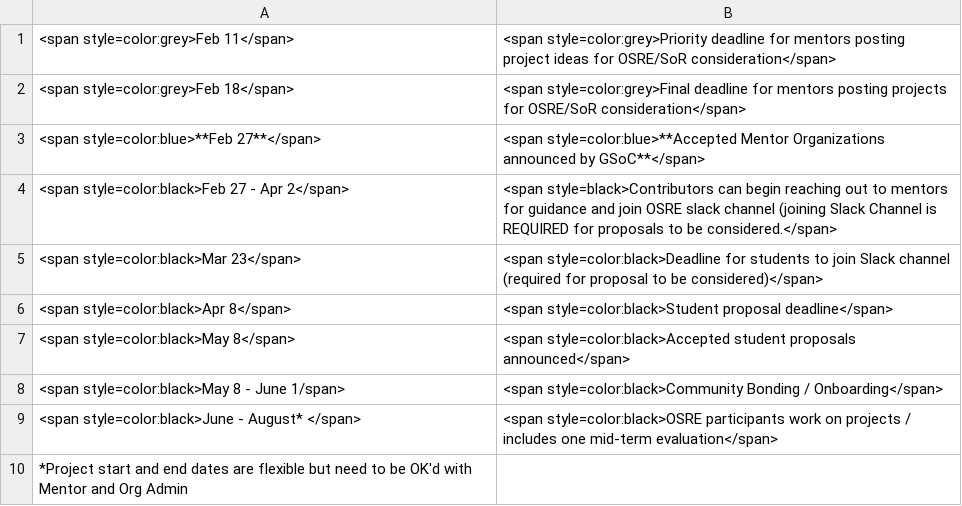
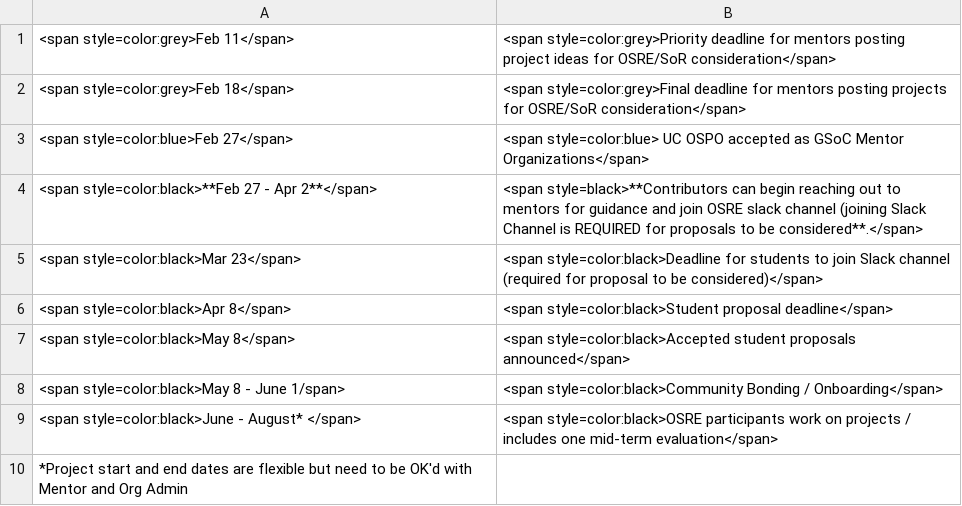
Before and after one commit to ucsc-ospo/ucsc-ospo.github.io, a CSV file: content/osre25/timeline.csv, drawn as a sheet.

Commit message:
Update timeline.csv
update timeline

```diff
--- a/content/osre25/timeline.csv
+++ b/content/osre25/timeline.csv
@@ -2,4 +2,4 @@
 <span style=color:grey>Feb 18</span>,<span style=color:grey>Final deadline for mentors posting projects for OSRE/SoR consideration</span>
-<span style=color:blue>**Feb 27**</span>,<span style=color:blue>**Accepted Mentor Organizations announced by GSoC**</span>
-<span style=color:black>Feb 27 - Apr 2</span>,<span style=black>Contributors can begin reaching out to mentors for guidance and join OSRE slack channel (joining Slack Channel is REQUIRED for proposals to be considered.</span>
+<span style=color:blue>Feb 27</span>,<span style=color:blue> UC OSPO accepted as GSoC Mentor Organizations</span>
+<span style=color:black>**Feb 27 - Apr 2**</span>,<span style=black>**Contributors can begin reaching out to mentors for guidance and join OSRE slack channel (joining Slack Channel is REQUIRED for proposals to be considered**.</span>
 <span style=color:black>Mar 23</span>,<span style=color:black>Deadline for students to join Slack channel (required for proposal to be considered)</span>
```
